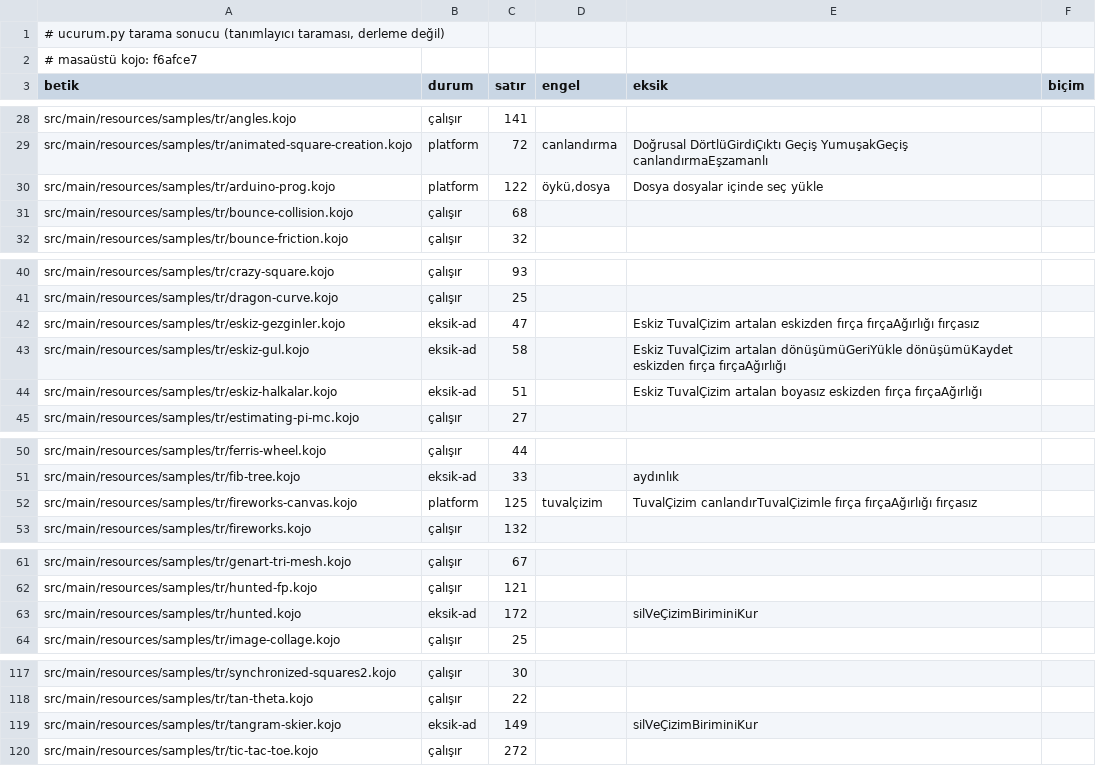
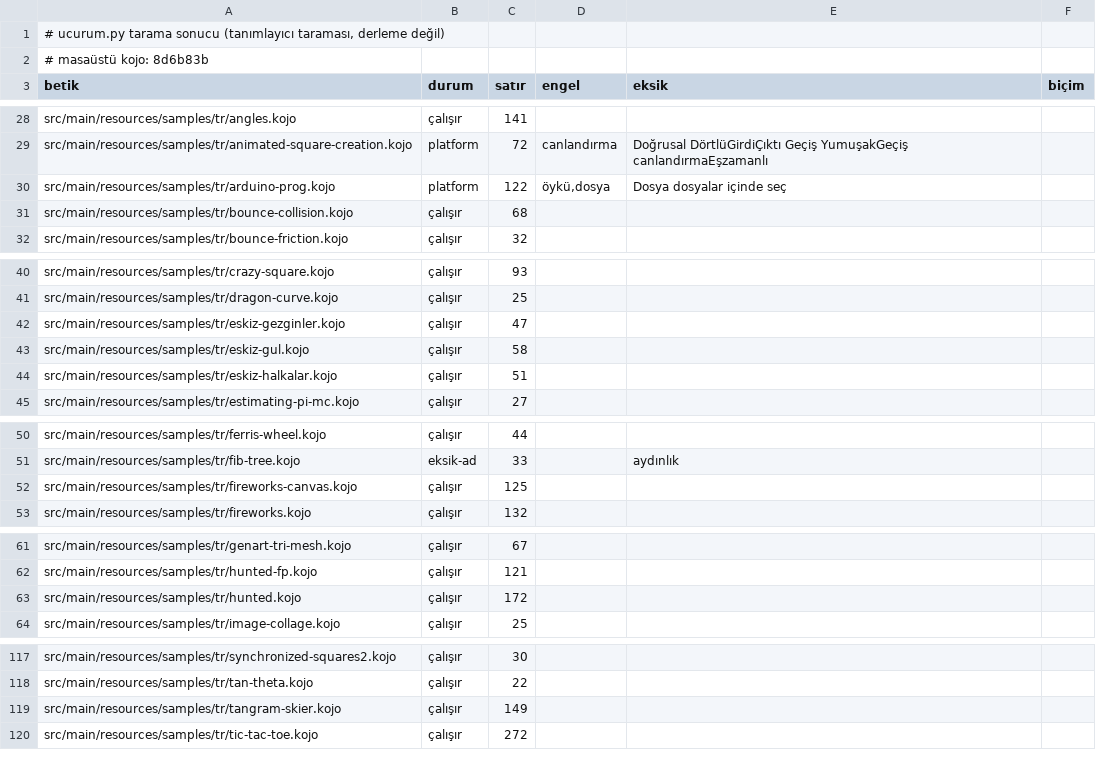
Before and after one commit to bulent2k2/kojojs-dev, a TSV file: ornekler/masaustu/tarama.tsv, drawn as a sheet; only a part is shown, gaps mark what is left out.

```diff
--- a/ornekler/masaustu/tarama.tsv
+++ b/ornekler/masaustu/tarama.tsv
@@ -1,3 +1,3 @@
 # ucurum.py tarama sonucu (tanımlayıcı taraması, derleme değil)
-# masaüstü kojo: f6afce7
+# masaüstü kojo: 8d6b83b
 betik	durum	satır	engel	eksik	biçim
@@ -29,3 +29,3 @@ src/main/resources/samples/tr/angles.kojo	çalışır	141
 src/main/resources/samples/tr/animated-square-creation.kojo	platform	72	canlandırma	Doğrusal DörtlüGirdiÇıktı Geçiş YumuşakGeçiş canlandırmaEşzamanlı	
-src/main/resources/samples/tr/arduino-prog.kojo	platform	122	öykü,dosya	Dosya dosyalar içinde seç yükle	
+src/main/resources/samples/tr/arduino-prog.kojo	platform	122	öykü,dosya	Dosya dosyalar içinde seç	
 src/main/resources/samples/tr/bounce-collision.kojo	çalışır	68			
@@ -41,5 +41,5 @@ src/main/resources/samples/tr/crazy-square.kojo	çalışır	93
 src/main/resources/samples/tr/dragon-curve.kojo	çalışır	25			
-src/main/resources/samples/tr/eskiz-gezginler.kojo	eksik-ad	47		Eskiz TuvalÇizim artalan eskizden fırça fırçaAğırlığı fırçasız	
-src/main/resources/samples/tr/eskiz-gul.kojo	eksik-ad	58		Eskiz TuvalÇizim artalan dönüşümüGeriYükle dönüşümüKaydet eskizden fırça fırçaAğırlığı	
-src/main/resources/samples/tr/eskiz-halkalar.kojo	eksik-ad	51		Eskiz TuvalÇizim artalan boyasız eskizden fırça fırçaAğırlığı	
+src/main/resources/samples/tr/eskiz-gezginler.kojo	çalışır	47			
+src/main/resources/samples/tr/eskiz-gul.kojo	çalışır	58			
+src/main/resources/samples/tr/eskiz-halkalar.kojo	çalışır	51			
 src/main/resources/samples/tr/estimating-pi-mc.kojo	çalışır	27			
@@ -51,3 +51,3 @@ src/main/resources/samples/tr/ferris-wheel.kojo	çalışır	44
 src/main/resources/samples/tr/fib-tree.kojo	eksik-ad	33		aydınlık	
-src/main/resources/samples/tr/fireworks-canvas.kojo	platform	125	tuvalçizim	TuvalÇizim canlandırTuvalÇizimle fırça fırçaAğırlığı fırçasız	
+src/main/resources/samples/tr/fireworks-canvas.kojo	çalışır	125			
 src/main/resources/samples/tr/fireworks.kojo	çalışır	132			
@@ -62,3 +62,3 @@ src/main/resources/samples/tr/genart-tri-mesh.kojo	çalışır	67
 src/main/resources/samples/tr/hunted-fp.kojo	çalışır	121			
-src/main/resources/samples/tr/hunted.kojo	eksik-ad	172		silVeÇizimBiriminiKur	
+src/main/resources/samples/tr/hunted.kojo	çalışır	172			
 src/main/resources/samples/tr/image-collage.kojo	çalışır	25			
@@ -118,3 +118,3 @@ src/main/resources/samples/tr/synchronized-squares2.kojo	çalışır	30
 src/main/resources/samples/tr/tan-theta.kojo	çalışır	22			
-src/main/resources/samples/tr/tangram-skier.kojo	eksik-ad	149		silVeÇizimBiriminiKur	
+src/main/resources/samples/tr/tangram-skier.kojo	çalışır	149			
 src/main/resources/samples/tr/tic-tac-toe.kojo	çalışır	272			
```
Also changed, not shown: 2 other files.
